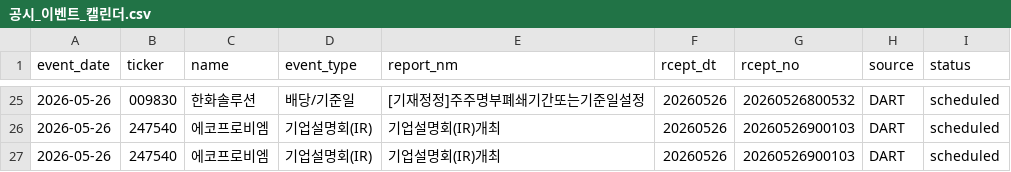
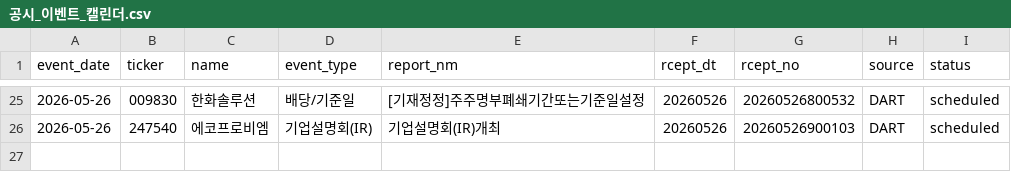
Before and after one commit to Lee-D-S/stock-signal-lab, a CSV file: ai 주가 변동 원인 분석/08_관찰기록/07_공시이벤트/공시_이벤트_캘린더.csv, drawn as a sheet; only a part is shown, gaps mark what is left out.

```diff
--- a/ai 주가 변동 원인 분석/08_관찰기록/07_공시이벤트/공시_이벤트_캘린더.csv
+++ b/ai 주가 변동 원인 분석/08_관찰기록/07_공시이벤트/공시_이벤트_캘린더.csv
@@ -26,2 +26 @@
 2026-05-26,247540,에코프로비엠,기업설명회(IR),기업설명회(IR)개최,20260526,20260526900103,DART,scheduled
-2026-05-26,247540,에코프로비엠,기업설명회(IR),기업설명회(IR)개최,20260526,20260526900103,DART,scheduled
```
Also changed, not shown: 2 other files.
